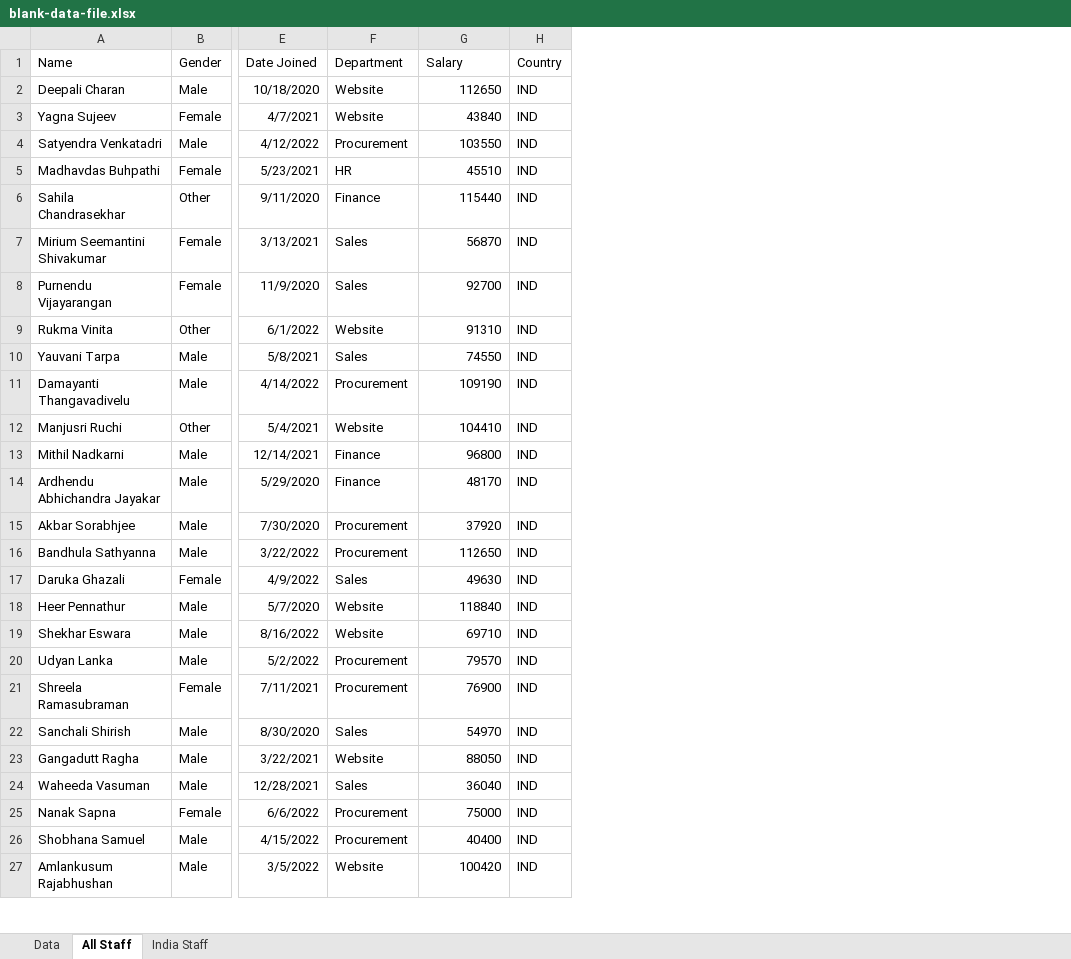
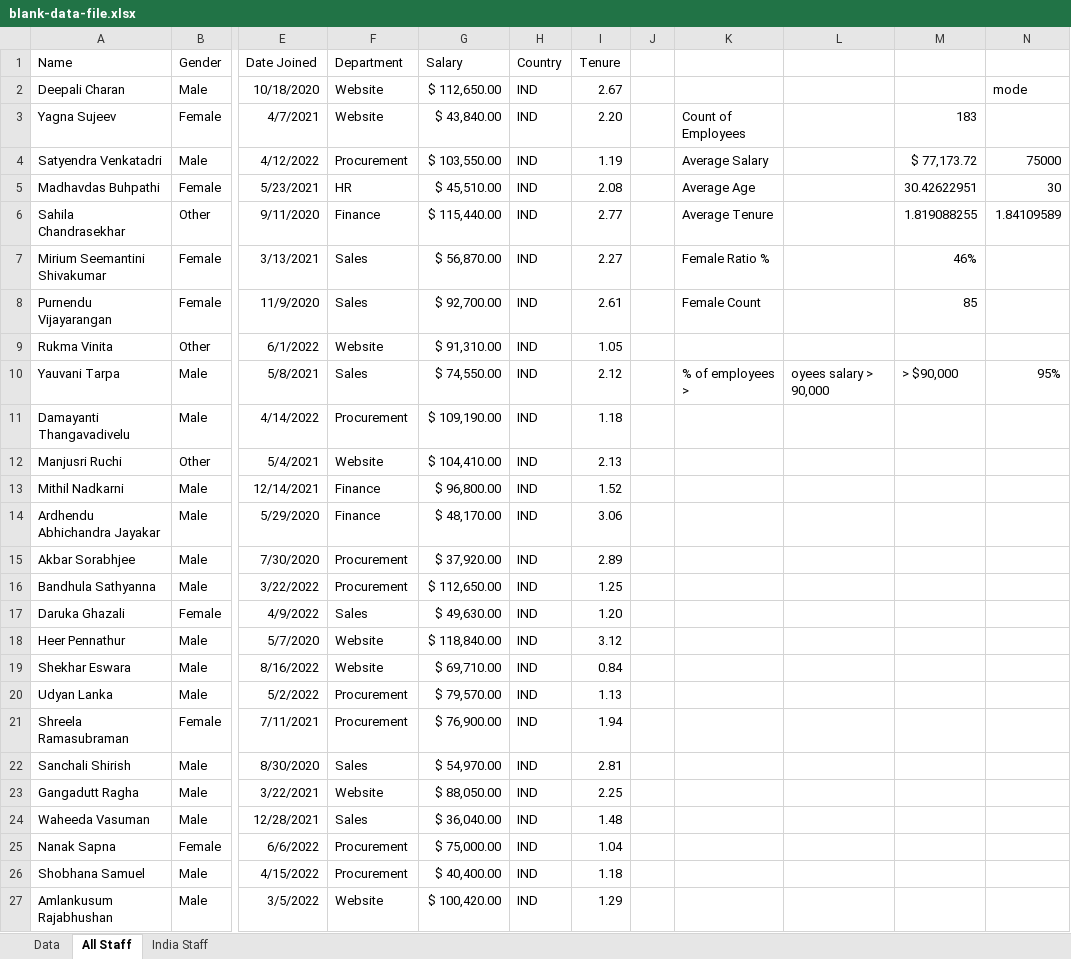
Before and after one commit to Rajasekhar342/Excel_Project2, an Excel workbook: blank-data-file.xlsx, sheet All Staff, drawn as a sheet; only a part is shown, gaps mark what is left out; values as stored, in another font and other column widths than the file's, no borders; conditional formats and table styles not drawn; the diff covers the shown part only; the diff names each change by its address in the sheet, - before the commit and + after, or states it on an @@ line.

Commit message:
quick analysis of data using formulas

```diff
--- a/blank-data-file.xlsx (sheet All Staff)
+++ b/blank-data-file.xlsx (sheet All Staff)
+column I (Tenure), rows 2-27: 2.67 | 2.20 | 1.19 | 2.08 | 2.77 | 2.27 | 2.61 | 1.05 | 2.12 | 1.18 | 2.13 | 1.52 | 3.06 | 2.89 | 1.25 | 1.20 | 3.12 | 0.84 | 1.13 | 1.94 | 2.81 | 2.25 | 1.48 | 1.04 | 1.18 | 1.29
+column J, empty
+column K, rows 3-10: Count of Employees | Average Salary | Average Age | Average Tenure | Female Ratio % | Female Count |  | % of employees >
+column L, row 10: oyees salary > 90,000
+column M, rows 3-10: 183 | $ 77,173.72 | 30.42622951 | 1.819088255 | 46% | 85 |  | > $90,000
+column N, rows 2-10: mode |  | 75000 | 30 | 1.84109589 |  |  |  | 95%
-G2 (Salary): 112650
+G2 (Salary): $ 112,650.00
-G3 (Salary): 43840
+G3 (Salary): $ 43,840.00
-G4 (Salary): 103550
+G4 (Salary): $ 103,550.00
-G5 (Salary): 45510
+G5 (Salary): $ 45,510.00
-G6 (Salary): 115440
+G6 (Salary): $ 115,440.00
-G7 (Salary): 56870
+G7 (Salary): $ 56,870.00
-G8 (Salary): 92700
+G8 (Salary): $ 92,700.00
-G9 (Salary): 91310
+G9 (Salary): $ 91,310.00
-G10 (Salary): 74550
+G10 (Salary): $ 74,550.00
-G11 (Salary): 109190
+G11 (Salary): $ 109,190.00
-G12 (Salary): 104410
+G12 (Salary): $ 104,410.00
-G13 (Salary): 96800
+G13 (Salary): $ 96,800.00
-G14 (Salary): 48170
+G14 (Salary): $ 48,170.00
-G15 (Salary): 37920
+G15 (Salary): $ 37,920.00
-G16 (Salary): 112650
+G16 (Salary): $ 112,650.00
-G17 (Salary): 49630
+G17 (Salary): $ 49,630.00
-G18 (Salary): 118840
+G18 (Salary): $ 118,840.00
-G19 (Salary): 69710
+G19 (Salary): $ 69,710.00
-G20 (Salary): 79570
+G20 (Salary): $ 79,570.00
-G21 (Salary): 76900
+G21 (Salary): $ 76,900.00
-G22 (Salary): 54970
+G22 (Salary): $ 54,970.00
-G23 (Salary): 88050
+G23 (Salary): $ 88,050.00
-G24 (Salary): 36040
+G24 (Salary): $ 36,040.00
-G25 (Salary): 75000
+G25 (Salary): $ 75,000.00
-G26 (Salary): 40400
+G26 (Salary): $ 40,400.00
-G27 (Salary): 100420
+G27 (Salary): $ 100,420.00
```
Also changed, not shown: 157 edited cells elsewhere in this sheet.
